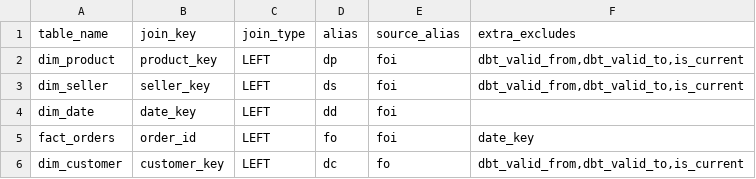
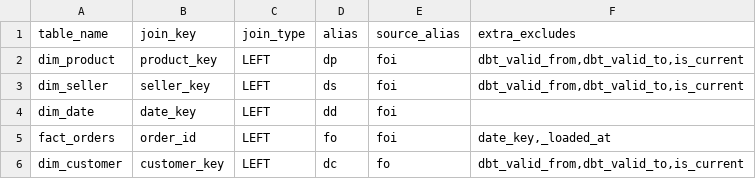
Before and after one commit to rajsarda1211/olist-s3-snowflake-dbt-project, a CSV file: olist_dbt/seeds/obt_join_config.csv, drawn as a sheet.

Commit message:
Add _loaded_at to fact_orders extra_excludes in OBT join config to resolve duplicate column error after fact tables gained their own _loaded_at column

```diff
--- a/olist_dbt/seeds/obt_join_config.csv
+++ b/olist_dbt/seeds/obt_join_config.csv
@@ -4,3 +4,3 @@ dim_seller,seller_key,LEFT,ds,foi,"dbt_valid_from,dbt_valid_to,is_current"
 dim_date,date_key,LEFT,dd,foi,
-fact_orders,order_id,LEFT,fo,foi,date_key
+fact_orders,order_id,LEFT,fo,foi,"date_key,_loaded_at"
 dim_customer,customer_key,LEFT,dc,fo,"dbt_valid_from,dbt_valid_to,is_current"
```
